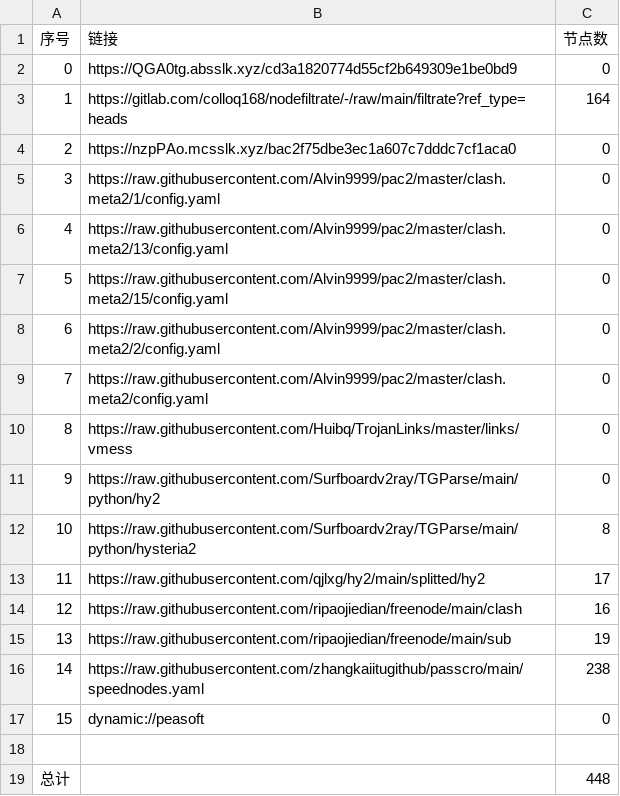
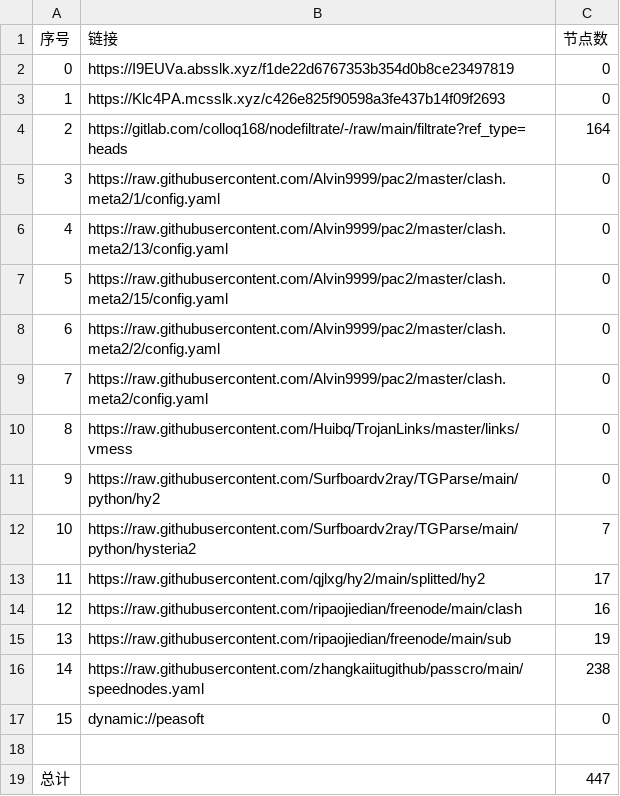
Before and after one commit to wokaotianshi123/NoMoreWalls, a CSV file: list_result.csv, drawn as a sheet.

```diff
--- a/list_result.csv
+++ b/list_result.csv
@@ -1,5 +1,5 @@
 序号,链接,节点数
-0,https://QGA0tg.absslk.xyz/cd3a1820774d55cf2b649309e1be0bd9,0
-1,https://gitlab.com/colloq168/nodefiltrate/-/raw/main/filtrate?ref_type=heads,164
-2,https://nzpPAo.mcsslk.xyz/bac2f75dbe3ec1a607c7dddc7cf1aca0,0
+0,https://I9EUVa.absslk.xyz/f1de22d6767353b354d0b8ce23497819,0
+1,https://Klc4PA.mcsslk.xyz/c426e825f90598a3fe437b14f09f2693,0
+2,https://gitlab.com/colloq168/nodefiltrate/-/raw/main/filtrate?ref_type=heads,164
 3,https://raw.githubusercontent.com/Alvin9999/pac2/master/clash.meta2/1/config.yaml,0
@@ -11,3 +11,3 @@
 9,https://raw.githubusercontent.com/Surfboardv2ray/TGParse/main/python/hy2,0
-10,https://raw.githubusercontent.com/Surfboardv2ray/TGParse/main/python/hysteria2,8
+10,https://raw.githubusercontent.com/Surfboardv2ray/TGParse/main/python/hysteria2,7
 11,https://raw.githubusercontent.com/qjlxg/hy2/main/splitted/hy2,17
@@ -18,2 +18,2 @@
 
-总计,,448
+总计,,447
```
Also changed, not shown: 22 other files.
